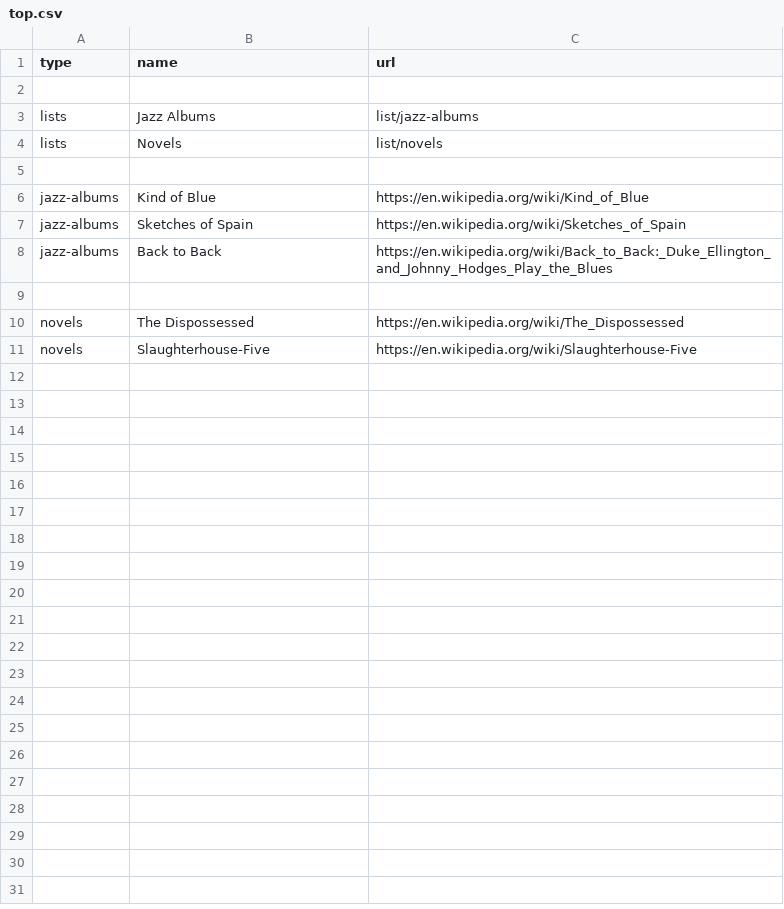
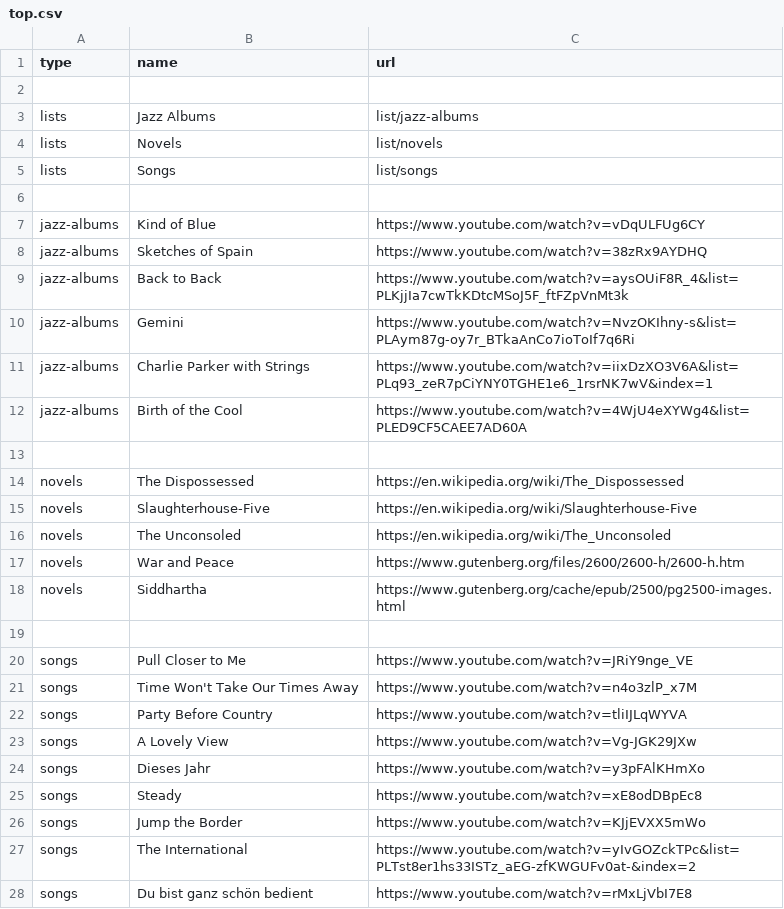
Before and after one commit to wright-benjamin-1701/heroku-library, a CSV file: static/data/top.csv, drawn as a sheet; addresses are those after the commit; the diff names each change by its address in the sheet, - before the commit and + after, or states it on an @@ line.

```diff
--- a/static/data/top.csv
+++ b/static/data/top.csv
+row 5: lists | Songs | list/songs
-C7 (url): https://en.wikipedia.org/wiki/Kind_of_Blue
+C7 (url): https://www.youtube.com/watch?v=vDqULFUg6CY
-C8 (url): https://en.wikipedia.org/wiki/Sketches_of_Spain
+C8 (url): https://www.youtube.com/watch?v=38zRx9AYDHQ
-C9 (url): https://en.wikipedia.org/wiki/Back_to_Back:_Duke_Ellington_and_Johnny_Hodges_Play_the_Blues
+C9 (url): https://www.youtube.com/watch?v=aysOUiF8R_4&list=PLKjjIa7cwTkKDtcMSoJ5F_ftFZpVnMt3k
+row 10: jazz-albums | Gemini | https://www.youtube.com/watch?v=NvzOKIhny-s&list=PLAym87g-oy7r_BTkaAnCo7ioToIf7q6Ri
+row 11: jazz-albums | Charlie Parker with Strings | https://www.youtube.com/watch?v=iixDzXO3V6A&list=PLq93_zeR7pCiYNY0TGHE1e6_1rsrNK7wV&index=1
+row 12: jazz-albums | Birth of the Cool | https://www.youtube.com/watch?v=4WjU4eXYWg4&list=PLED9CF5CAEE7AD60A
+row 16: novels | The Unconsoled | https://en.wikipedia.org/wiki/The_Unconsoled
+row 17: novels | War and Peace | https://www.gutenberg.org/files/2600/2600-h/2600-h.htm
+row 18: novels | Siddhartha | https://www.gutenberg.org/cache/epub/2500/pg2500-images.html
+row 19: (empty)
+row 20: songs | Pull Closer to Me | https://www.youtube.com/watch?v=JRiY9nge_VE
+row 21: songs | Time Won't Take Our Times Away | https://www.youtube.com/watch?v=n4o3zlP_x7M
+row 22: songs | Party Before Country | https://www.youtube.com/watch?v=tliIJLqWYVA
+row 23: songs | A Lovely View | https://www.youtube.com/watch?v=Vg-JGK29JXw
+row 24: songs | Dieses Jahr | https://www.youtube.com/watch?v=y3pFAlKHmXo
+row 25: songs | Steady | https://www.youtube.com/watch?v=xE8odDBpEc8
+row 26: songs | Jump the Border | https://www.youtube.com/watch?v=KJjEVXX5mWo
+row 27: songs | The International | https://www.youtube.com/watch?v=yIvGOZckTPc&list=PLTst8er1hs33ISTz_aEG-zfKWGUFv0at-&index=2
+row 28: songs | Du bist ganz schön bedient | https://www.youtube.com/watch?v=rMxLjVbI7E8
```
Also changed, not shown: 2 other files.
